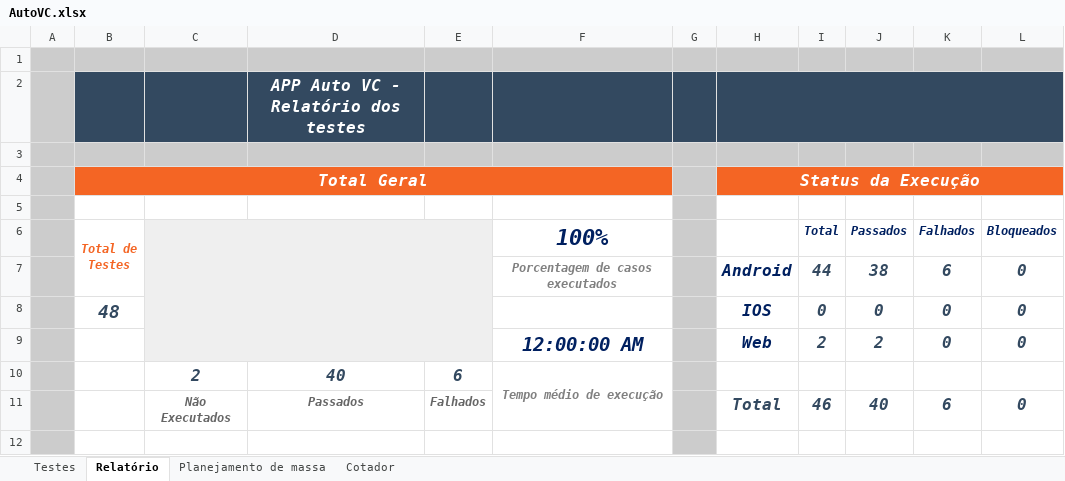
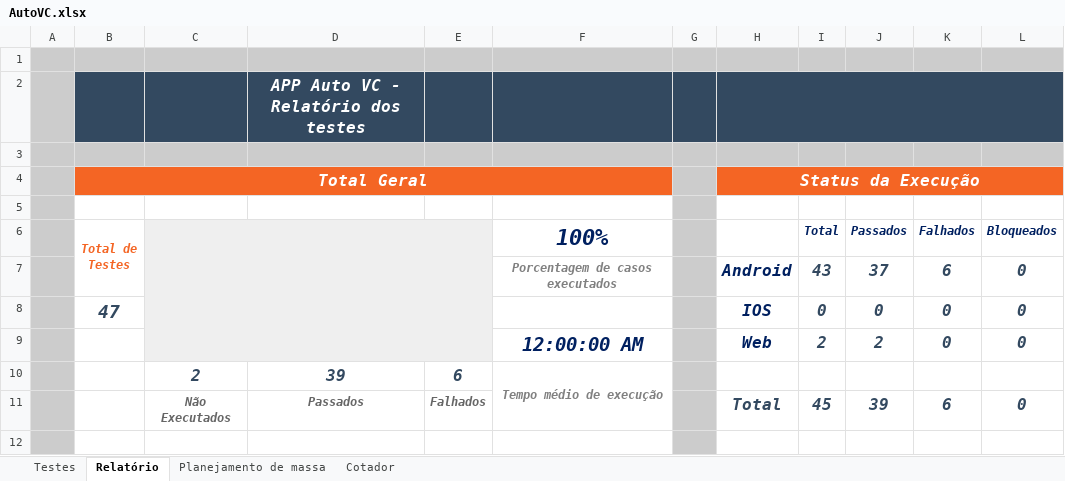
Before and after one commit to EverisAutomacao/Auto.vc, an Excel workbook: data/AutoVC.xlsx, sheet Relatório, drawn as a sheet; values as stored, in another font and other column widths than the file's, no borders; the diff names each change by its address in the sheet, - before the commit and + after, or states it on an @@ line.

Commit message:
adicionado teste desconto para iniciante completo, teste sem brinde genérico removido

```diff
--- a/data/AutoVC.xlsx (sheet Relatório)
+++ b/data/AutoVC.xlsx (sheet Relatório)
-I7 (Total): 44
+I7 (Total): 43
-J7 (Passados): 38
+J7 (Passados): 37
-B8 (Total de Testes): 48
+B8 (Total de Testes): 47
-D10: 40
+D10: 39
-I11 (Total): 46
+I11 (Total): 45
-J11 (Passados): 40
+J11 (Passados): 39
```
Also changed, not shown: sheet Testes, formulas that keep their value.
